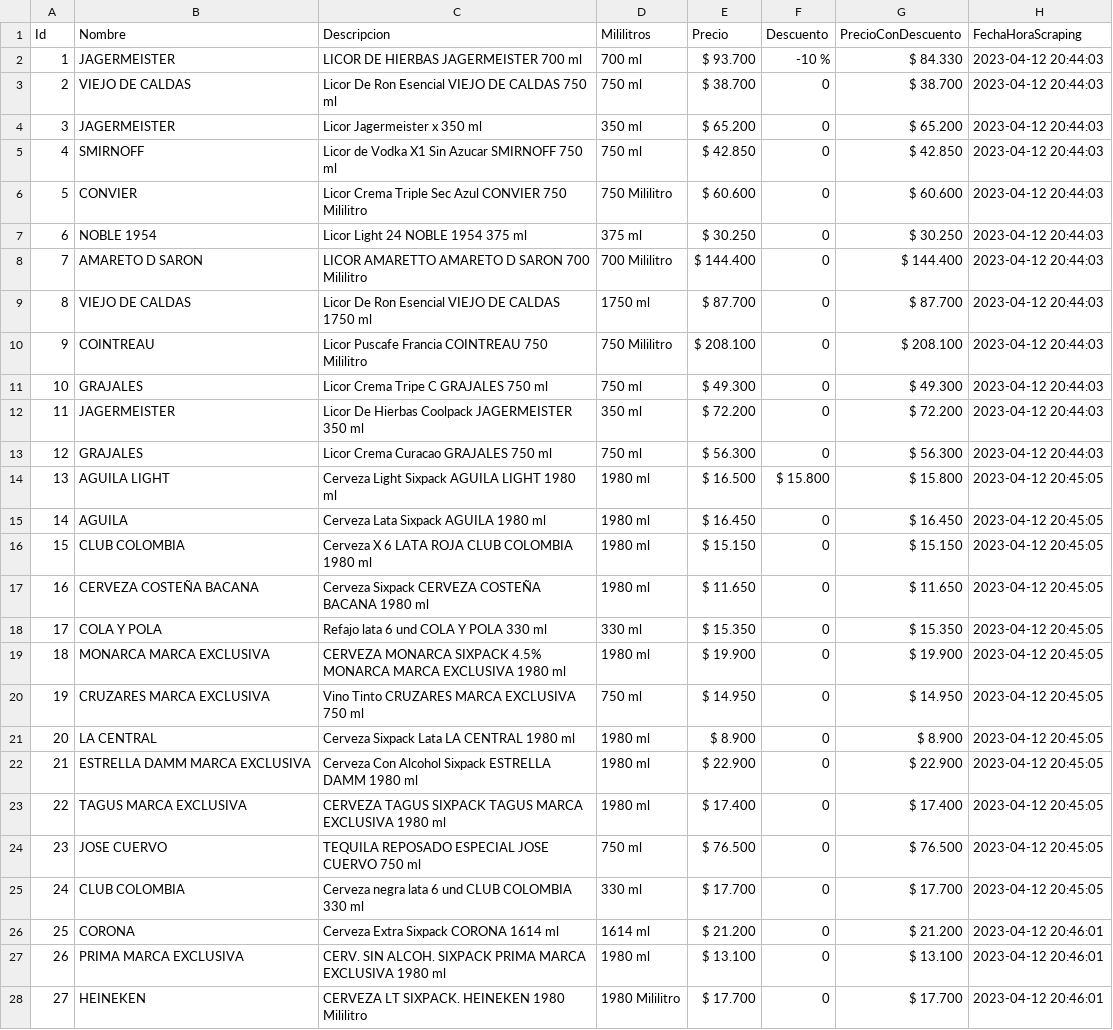
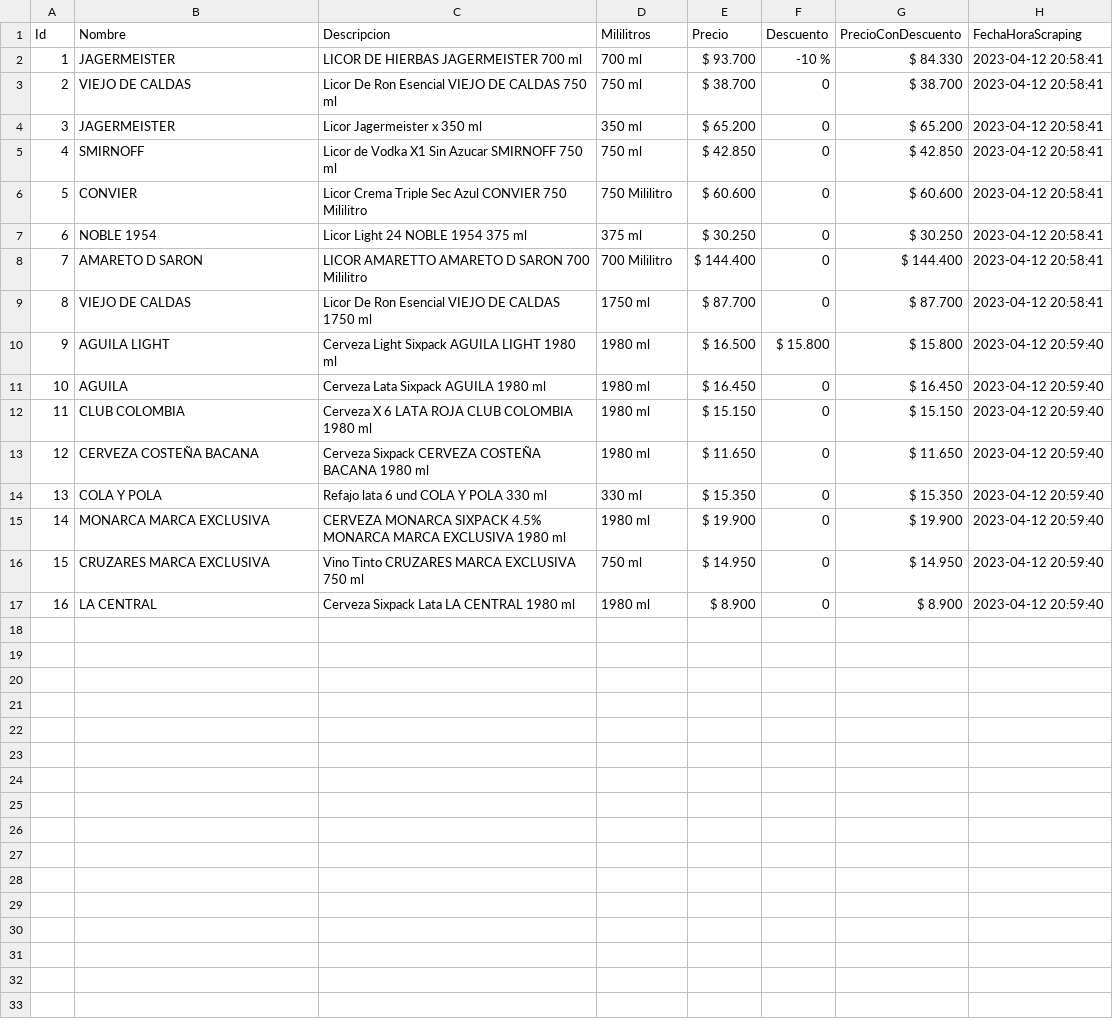
Before and after one commit to Andrex2040/tiendasPriceScraper, a CSV file: src/productosExito.csv, drawn as a sheet; only a part is shown; removed rows and columns are numbered as before the commit, all else as after; the diff covers the shown part only; the diff names each change by its address in the sheet, - before the commit and + after, or states it on an @@ line.

Commit message:
[IMP] exito: ejecutar navegador en segundo plano

```diff
--- a/src/productosExito.csv
+++ b/src/productosExito.csv
-H2:H9 (FechaHoraScraping): 2023-04-12 20:44:03
+H2:H9 (FechaHoraScraping): 2023-04-12 20:58:41
-row 10: 9 | COINTREAU | Licor Puscafe Francia COINTREAU 750 Mililitro | 750 Mililitro | $ 208.100 | 0 | $ 208.100 | 2023-04-12 20:44:03
-row 11: 10 | GRAJALES | Licor Crema Tripe C GRAJALES 750 ml | 750 ml | $ 49.300 | 0 | $ 49.300 | 2023-04-12 20:44:03
-row 12: 11 | JAGERMEISTER | Licor De Hierbas Coolpack JAGERMEISTER 350 ml | 350 ml | $ 72.200 | 0 | $ 72.200 | 2023-04-12 20:44:03
-row 13: 12 | GRAJALES | Licor Crema Curacao GRAJALES 750 ml | 750 ml | $ 56.300 | 0 | $ 56.300 | 2023-04-12 20:44:03
@@ column A (Id) renumbered between rows 10 and 17 @@
-H10:H17 (FechaHoraScraping): 2023-04-12 20:45:05
+H10:H17 (FechaHoraScraping): 2023-04-12 20:59:40
-row 22: 21 | ESTRELLA DAMM MARCA EXCLUSIVA | Cerveza Con Alcohol Sixpack ESTRELLA DAMM 1980 ml | 1980 ml | $ 22.900 | 0 | $ 22.900 | 2023-04-12 20:45:05
-row 23: 22 | TAGUS MARCA EXCLUSIVA | CERVEZA TAGUS SIXPACK TAGUS MARCA EXCLUSIVA 1980 ml | 1980 ml | $ 17.400 | 0 | $ 17.400 | 2023-04-12 20:45:05
-row 24: 23 | JOSE CUERVO | TEQUILA REPOSADO ESPECIAL JOSE CUERVO 750 ml | 750 ml | $ 76.500 | 0 | $ 76.500 | 2023-04-12 20:45:05
-row 25: 24 | CLUB COLOMBIA | Cerveza negra lata 6 und CLUB COLOMBIA 330 ml | 330 ml | $ 17.700 | 0 | $ 17.700 | 2023-04-12 20:45:05
-row 26: 25 | CORONA | Cerveza Extra Sixpack CORONA 1614 ml | 1614 ml | $ 21.200 | 0 | $ 21.200 | 2023-04-12 20:46:01
-row 27: 26 | PRIMA MARCA EXCLUSIVA | CERV. SIN ALCOH. SIXPACK PRIMA MARCA EXCLUSIVA 1980 ml | 1980 ml | $ 13.100 | 0 | $ 13.100 | 2023-04-12 20:46:01
-row 28: 27 | HEINEKEN | CERVEZA LT SIXPACK. HEINEKEN 1980 Mililitro | 1980 Mililitro | $ 17.700 | 0 | $ 17.700 | 2023-04-12 20:46:01
```
Also changed, not shown: 5 removed rows elsewhere in this file, 2 other files.
